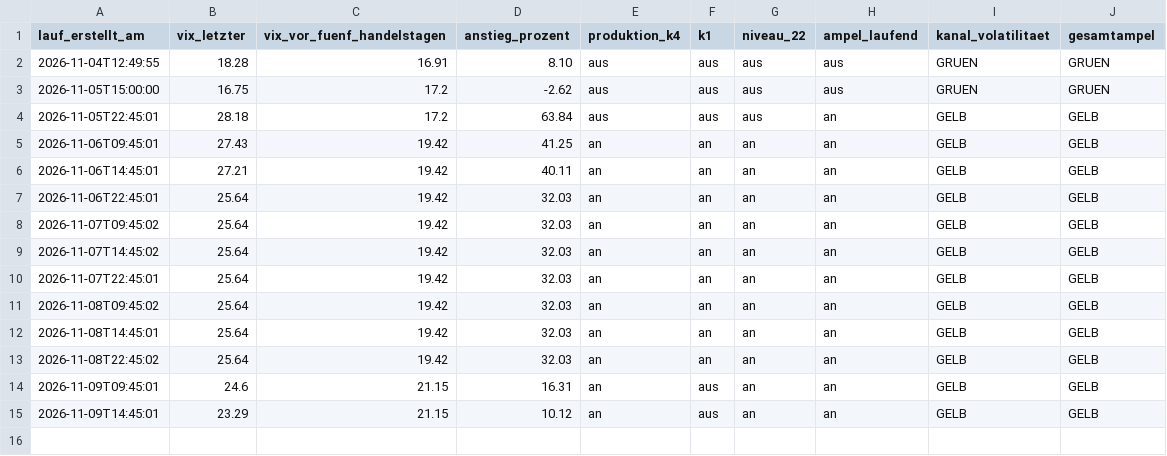
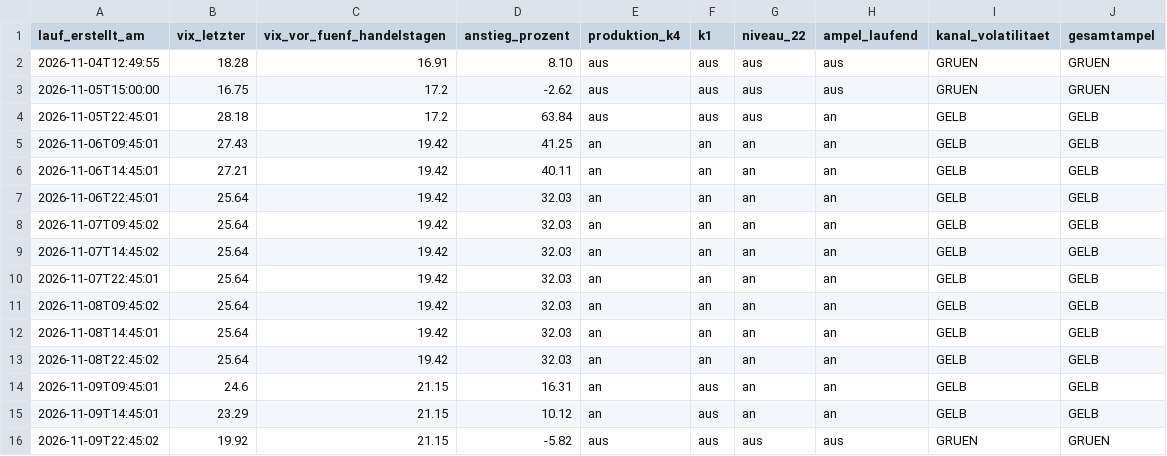
Before and after one commit to ssptpas/fws-daten, a CSV file: vergleichsregeln-vola.csv, drawn as a sheet.

```diff
--- a/vergleichsregeln-vola.csv
+++ b/vergleichsregeln-vola.csv
@@ -15 +15,2 @@ lauf_erstellt_am;vix_letzter;vix_vor_fuenf_handelstagen;anstieg_prozent;produkti
 2026-11-09T14:45:01;23.29;21.15;10.12;an;aus;an;an;GELB;GELB
+2026-11-09T22:45:02;19.92;21.15;-5.82;aus;aus;aus;aus;GRUEN;GRUEN
```
Also changed, not shown: 4 other files.
